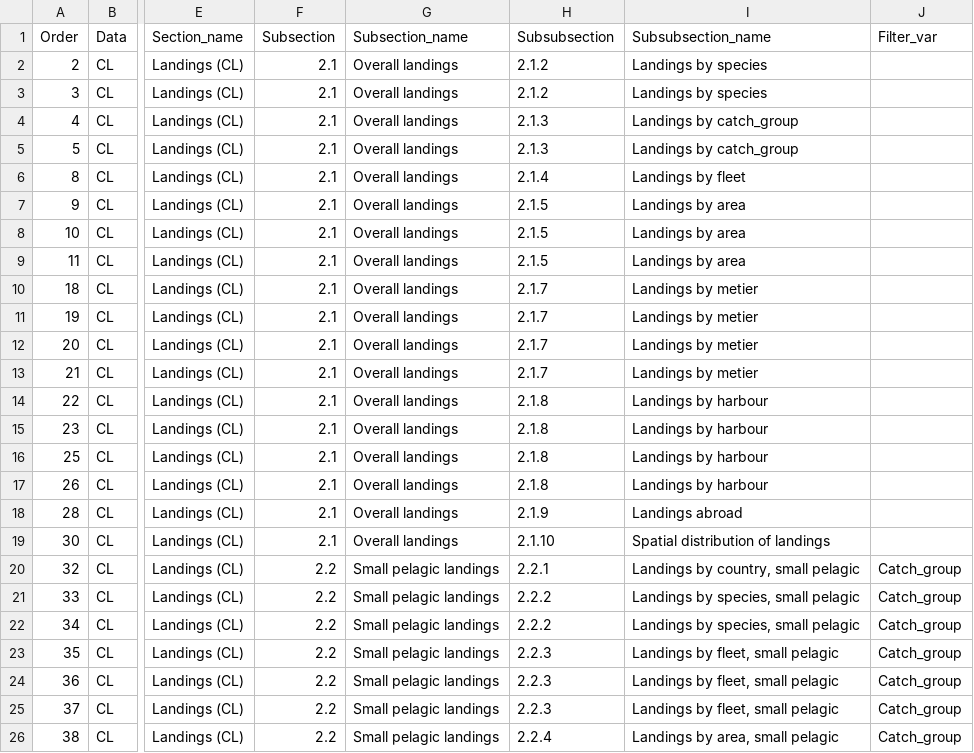
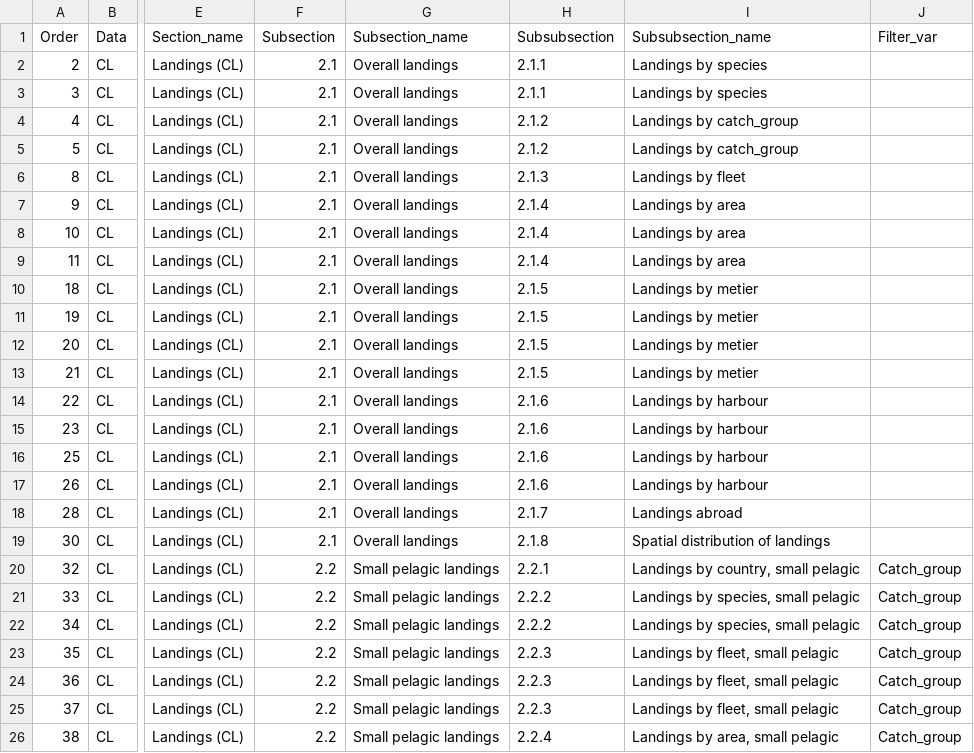
Before and after one commit to ices-eg/RCGs, a CSV file: RegionalOverviews/overviews_reports/fisheries_overviews/graphical_parameters/RCG_BA/Annual_Overview/AnnualOverview_RCG_BA_parameters.csv, drawn as a sheet; only a part is shown, gaps mark what is left out; the diff covers the shown part only; the diff names each change by its address in the sheet, - before the commit and + after, or states it on an @@ line.

Commit message:
Update AnnualOverview_RCG_BA_parameters.csv

```diff
--- a/RegionalOverviews/overviews_reports/fisheries_overviews/graphical_parameters/RCG_BA/Annual_Overview/AnnualOverview_RCG_BA_parameters.csv
+++ b/RegionalOverviews/overviews_reports/fisheries_overviews/graphical_parameters/RCG_BA/Annual_Overview/AnnualOverview_RCG_BA_parameters.csv
-H2:H3 (Subsubsection): 2.1.2
+H2:H3 (Subsubsection): 2.1.1
-H4:H5 (Subsubsection): 2.1.3
+H4:H5 (Subsubsection): 2.1.2
-H6 (Subsubsection): 2.1.4
+H6 (Subsubsection): 2.1.3
-H7:H9 (Subsubsection): 2.1.5
+H7:H9 (Subsubsection): 2.1.4
-H10:H13 (Subsubsection): 2.1.7
+H10:H13 (Subsubsection): 2.1.5
-H14:H17 (Subsubsection): 2.1.8
+H14:H17 (Subsubsection): 2.1.6
-H18 (Subsubsection): 2.1.9
+H18 (Subsubsection): 2.1.7
-H19 (Subsubsection): 2.1.10
+H19 (Subsubsection): 2.1.8
```
Also changed, not shown: 30 edited cells elsewhere in this file.
